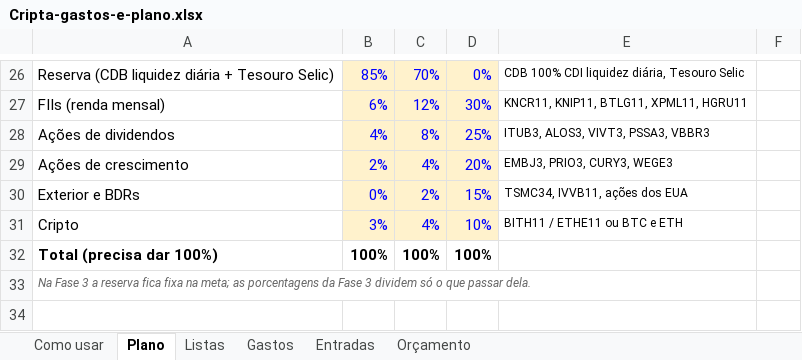
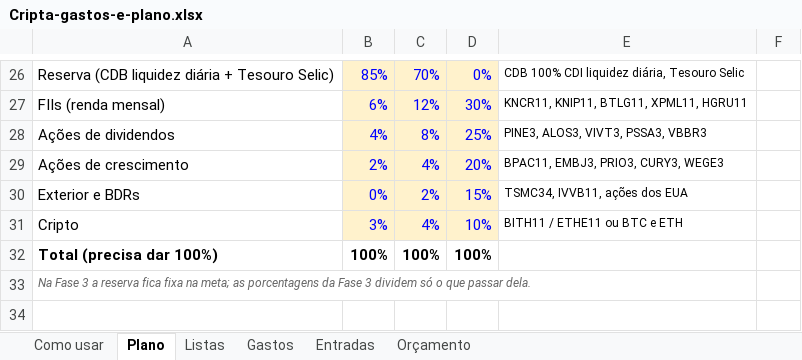
Before and after one commit to ianfeloniuk-ship-it/cripta, an Excel workbook: planilha/Cripta-gastos-e-plano.xlsx, sheet Plano, drawn as a sheet; only a part is shown, gaps mark what is left out; values as stored, in another font and other column widths than the file's, no borders; the diff names each change by its address in the sheet, - before the commit and + after, or states it on an @@ line.

```diff
--- a/planilha/Cripta-gastos-e-plano.xlsx (sheet Plano)
+++ b/planilha/Cripta-gastos-e-plano.xlsx (sheet Plano)
-E28: ITUB3, ALOS3, VIVT3, PSSA3, VBBR3
+E28: PINE3, ALOS3, VIVT3, PSSA3, VBBR3
-E29: EMBJ3, PRIO3, CURY3, WEGE3
+E29: BPAC11, EMBJ3, PRIO3, CURY3, WEGE3
```
Also changed, not shown: 2 other files.
